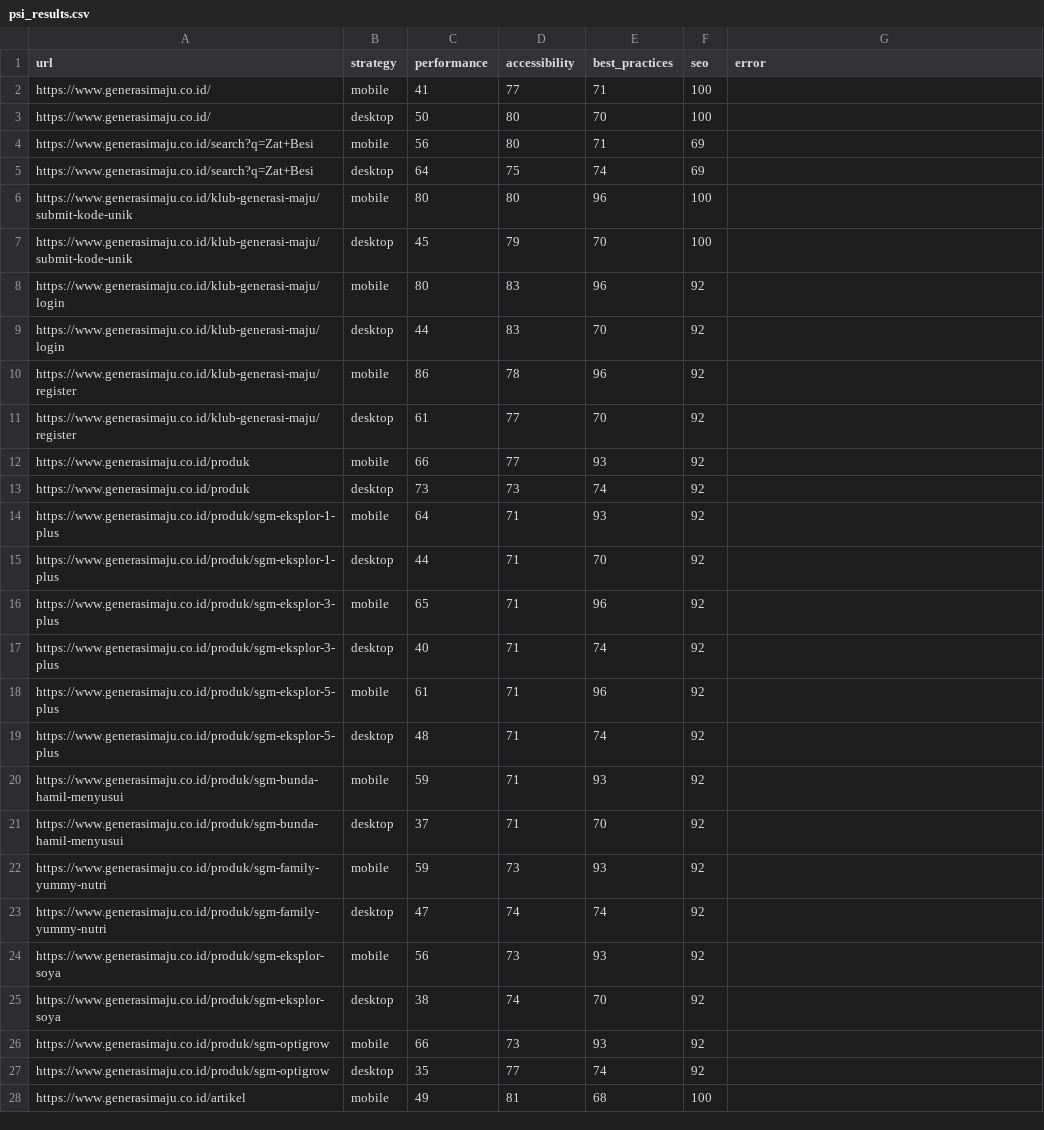
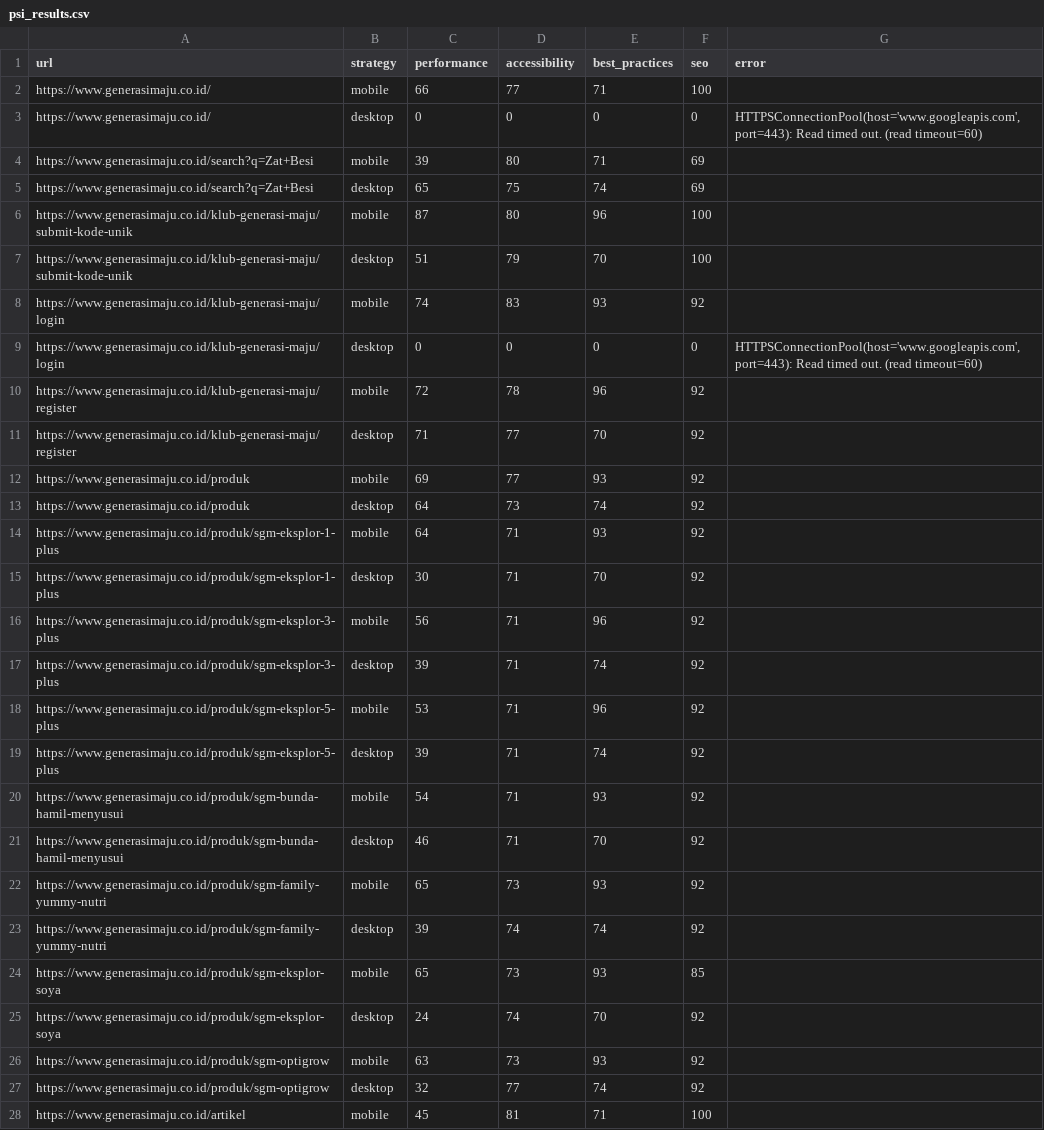
Before and after one commit to maazway/pagespeed-monitor-sgm, a CSV file: psi_results.csv, drawn as a sheet; only a part is shown; the diff covers the shown part only.

```diff
--- a/psi_results.csv
+++ b/psi_results.csv
@@ -1,28 +1,28 @@
 url,strategy,performance,accessibility,best_practices,seo,error
-https://www.generasimaju.co.id/,mobile,41,77,71,100,
-https://www.generasimaju.co.id/,desktop,50,80,70,100,
-https://www.generasimaju.co.id/search?q=Zat+Besi,mobile,56,80,71,69,
-https://www.generasimaju.co.id/search?q=Zat+Besi,desktop,64,75,74,69,
-https://www.generasimaju.co.id/klub-generasi-maju/submit-kode-unik,mobile,80,80,96,100,
-https://www.generasimaju.co.id/klub-generasi-maju/submit-kode-unik,desktop,45,79,70,100,
-https://www.generasimaju.co.id/klub-generasi-maju/login,mobile,80,83,96,92,
-https://www.generasimaju.co.id/klub-generasi-maju/login,desktop,44,83,70,92,
-https://www.generasimaju.co.id/klub-generasi-maju/register,mobile,86,78,96,92,
-https://www.generasimaju.co.id/klub-generasi-maju/register,desktop,61,77,70,92,
-https://www.generasimaju.co.id/produk,mobile,66,77,93,92,
-https://www.generasimaju.co.id/produk,desktop,73,73,74,92,
+https://www.generasimaju.co.id/,mobile,66,77,71,100,
+https://www.generasimaju.co.id/,desktop,0,0,0,0,"HTTPSConnectionPool(host='www.googleapis.com', port=443): Read timed out. (read timeout=60)"
+https://www.generasimaju.co.id/search?q=Zat+Besi,mobile,39,80,71,69,
+https://www.generasimaju.co.id/search?q=Zat+Besi,desktop,65,75,74,69,
+https://www.generasimaju.co.id/klub-generasi-maju/submit-kode-unik,mobile,87,80,96,100,
+https://www.generasimaju.co.id/klub-generasi-maju/submit-kode-unik,desktop,51,79,70,100,
+https://www.generasimaju.co.id/klub-generasi-maju/login,mobile,74,83,93,92,
+https://www.generasimaju.co.id/klub-generasi-maju/login,desktop,0,0,0,0,"HTTPSConnectionPool(host='www.googleapis.com', port=443): Read timed out. (read timeout=60)"
+https://www.generasimaju.co.id/klub-generasi-maju/register,mobile,72,78,96,92,
+https://www.generasimaju.co.id/klub-generasi-maju/register,desktop,71,77,70,92,
+https://www.generasimaju.co.id/produk,mobile,69,77,93,92,
+https://www.generasimaju.co.id/produk,desktop,64,73,74,92,
 https://www.generasimaju.co.id/produk/sgm-eksplor-1-plus,mobile,64,71,93,92,
-https://www.generasimaju.co.id/produk/sgm-eksplor-1-plus,desktop,44,71,70,92,
-https://www.generasimaju.co.id/produk/sgm-eksplor-3-plus,mobile,65,71,96,92,
-https://www.generasimaju.co.id/produk/sgm-eksplor-3-plus,desktop,40,71,74,92,
-https://www.generasimaju.co.id/produk/sgm-eksplor-5-plus,mobile,61,71,96,92,
-https://www.generasimaju.co.id/produk/sgm-eksplor-5-plus,desktop,48,71,74,92,
-https://www.generasimaju.co.id/produk/sgm-bunda-hamil-menyusui,mobile,59,71,93,92,
-https://www.generasimaju.co.id/produk/sgm-bunda-hamil-menyusui,desktop,37,71,70,92,
-https://www.generasimaju.co.id/produk/sgm-family-yummy-nutri,mobile,59,73,93,92,
-https://www.generasimaju.co.id/produk/sgm-family-yummy-nutri,desktop,47,74,74,92,
-https://www.generasimaju.co.id/produk/sgm-eksplor-soya,mobile,56,73,93,92,
-https://www.generasimaju.co.id/produk/sgm-eksplor-soya,desktop,38,74,70,92,
-https://www.generasimaju.co.id/produk/sgm-optigrow,mobile,66,73,93,92,
-https://www.generasimaju.co.id/produk/sgm-optigrow,desktop,35,77,74,92,
-https://www.generasimaju.co.id/artikel,mobile,49,81,68,100,
+https://www.generasimaju.co.id/produk/sgm-eksplor-1-plus,desktop,30,71,70,92,
+https://www.generasimaju.co.id/produk/sgm-eksplor-3-plus,mobile,56,71,96,92,
+https://www.generasimaju.co.id/produk/sgm-eksplor-3-plus,desktop,39,71,74,92,
+https://www.generasimaju.co.id/produk/sgm-eksplor-5-plus,mobile,53,71,96,92,
+https://www.generasimaju.co.id/produk/sgm-eksplor-5-plus,desktop,39,71,74,92,
+https://www.generasimaju.co.id/produk/sgm-bunda-hamil-menyusui,mobile,54,71,93,92,
+https://www.generasimaju.co.id/produk/sgm-bunda-hamil-menyusui,desktop,46,71,70,92,
+https://www.generasimaju.co.id/produk/sgm-family-yummy-nutri,mobile,65,73,93,92,
+https://www.generasimaju.co.id/produk/sgm-family-yummy-nutri,desktop,39,74,74,92,
+https://www.generasimaju.co.id/produk/sgm-eksplor-soya,mobile,65,73,93,85,
+https://www.generasimaju.co.id/produk/sgm-eksplor-soya,desktop,24,74,70,92,
+https://www.generasimaju.co.id/produk/sgm-optigrow,mobile,63,73,93,92,
+https://www.generasimaju.co.id/produk/sgm-optigrow,desktop,32,77,74,92,
+https://www.generasimaju.co.id/artikel,mobile,45,81,71,100,
```
Also changed, not shown: 1 added row, 1 removed row and 24 edited cells elsewhere in this file, 4 other files.
